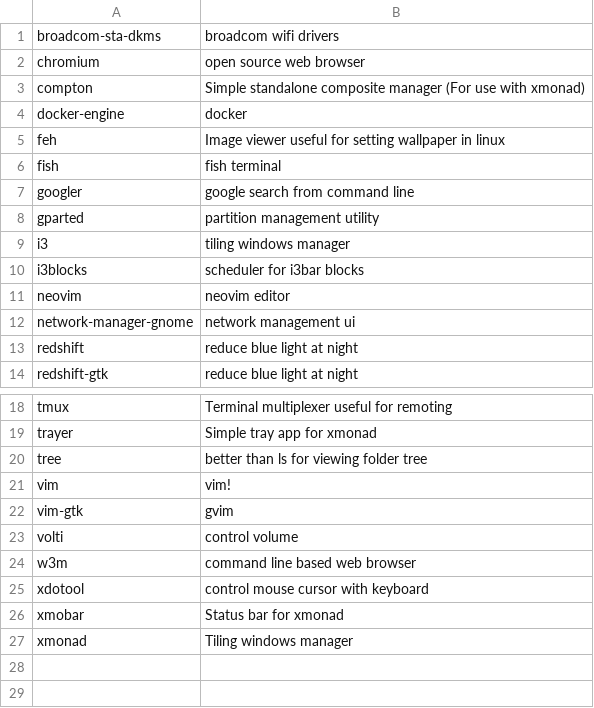
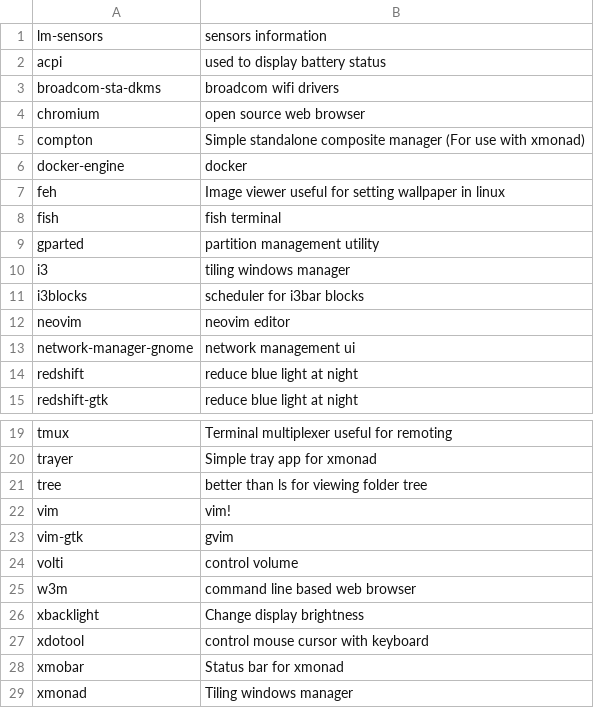
Before and after one commit to sam33r/dotfiles, a CSV file: packages.csv, drawn as a sheet; only a part is shown, gaps mark what is left out; removed rows and columns are numbered as before the commit, all else as after; the diff names each change by its address in the sheet, - before the commit and + after, or states it on an @@ line.

```diff
--- a/packages.csv
+++ b/packages.csv
+row 1: lm-sensors | sensors information
+row 2: acpi | used to display battery status
-row 7: googler | google search from command line
+row 26: xbacklight | Change display brightness
```
Also changed, not shown: dotfiles.csv, 15 other files.
